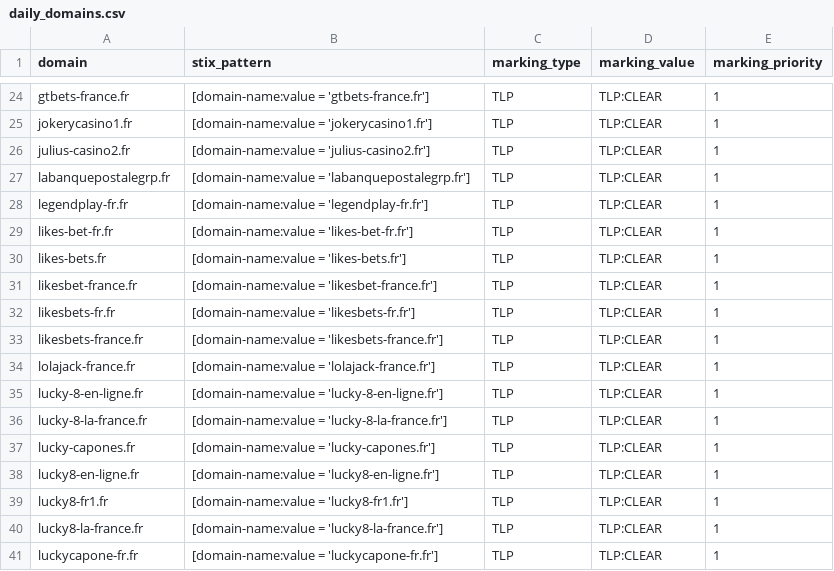
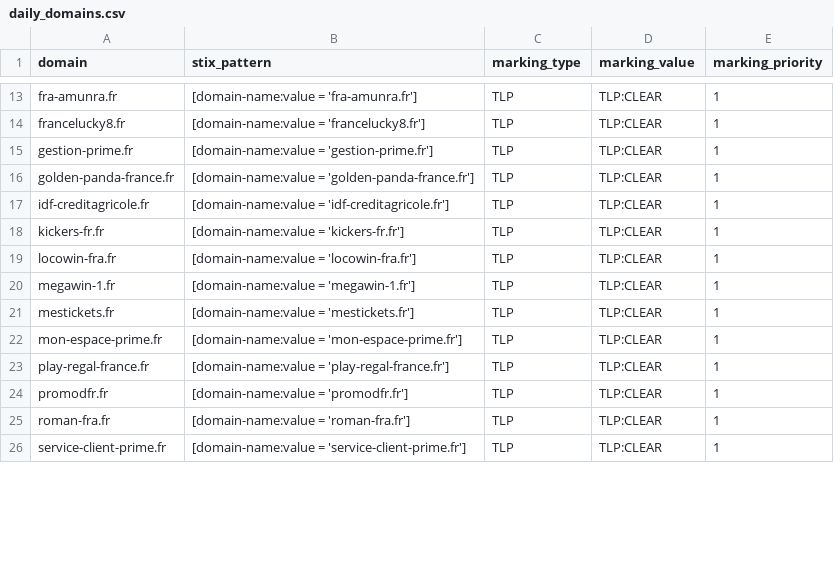
Before and after one commit to DreadFog/red_flag_domains_csv_feed_opencti, a CSV file: daily_domains.csv, drawn as a sheet; only a part is shown, gaps mark what is left out; removed rows and columns are numbered as before the commit, all else as after; the diff covers the shown part only; the diff names each change by its address in the sheet, - before the commit and + after, or states it on an @@ line.

```diff
--- a/daily_domains.csv
+++ b/daily_domains.csv
-A13 (domain): gtbets-france.fr
+A13 (domain): fra-amunra.fr
-B13 (stix_pattern): [domain-name:value = 'gtbets-france.fr']
+B13 (stix_pattern): [domain-name:value = 'fra-amunra.fr']
-A14 (domain): jokerycasino1.fr
+A14 (domain): francelucky8.fr
-B14 (stix_pattern): [domain-name:value = 'jokerycasino1.fr']
+B14 (stix_pattern): [domain-name:value = 'francelucky8.fr']
-row 26: julius-casino2.fr | [domain-name:value = 'julius-casino2.fr'] | TLP | TLP:CLEAR | 1
-A15 (domain): labanquepostalegrp.fr
+A15 (domain): gestion-prime.fr
-B15 (stix_pattern): [domain-name:value = 'labanquepostalegrp.fr']
+B15 (stix_pattern): [domain-name:value = 'gestion-prime.fr']
-A16 (domain): legendplay-fr.fr
+A16 (domain): golden-panda-france.fr
-B16 (stix_pattern): [domain-name:value = 'legendplay-fr.fr']
+B16 (stix_pattern): [domain-name:value = 'golden-panda-france.fr']
-A17 (domain): likes-bet-fr.fr
+A17 (domain): idf-creditagricole.fr
-B17 (stix_pattern): [domain-name:value = 'likes-bet-fr.fr']
+B17 (stix_pattern): [domain-name:value = 'idf-creditagricole.fr']
-A18 (domain): likes-bets.fr
+A18 (domain): kickers-fr.fr
-B18 (stix_pattern): [domain-name:value = 'likes-bets.fr']
+B18 (stix_pattern): [domain-name:value = 'kickers-fr.fr']
-A19 (domain): likesbet-france.fr
+A19 (domain): locowin-fra.fr
-B19 (stix_pattern): [domain-name:value = 'likesbet-france.fr']
+B19 (stix_pattern): [domain-name:value = 'locowin-fra.fr']
-A20 (domain): likesbets-fr.fr
+A20 (domain): megawin-1.fr
-B20 (stix_pattern): [domain-name:value = 'likesbets-fr.fr']
+B20 (stix_pattern): [domain-name:value = 'megawin-1.fr']
-A21 (domain): likesbets-france.fr
+A21 (domain): mestickets.fr
-B21 (stix_pattern): [domain-name:value = 'likesbets-france.fr']
+B21 (stix_pattern): [domain-name:value = 'mestickets.fr']
-row 34: lolajack-france.fr | [domain-name:value = 'lolajack-france.fr'] | TLP | TLP:CLEAR | 1
-row 35: lucky-8-en-ligne.fr | [domain-name:value = 'lucky-8-en-ligne.fr'] | TLP | TLP:CLEAR | 1
-row 36: lucky-8-la-france.fr | [domain-name:value = 'lucky-8-la-france.fr'] | TLP | TLP:CLEAR | 1
-A22 (domain): lucky-capones.fr
+A22 (domain): mon-espace-prime.fr
-B22 (stix_pattern): [domain-name:value = 'lucky-capones.fr']
+B22 (stix_pattern): [domain-name:value = 'mon-espace-prime.fr']
-A23 (domain): lucky8-en-ligne.fr
+A23 (domain): play-regal-france.fr
-B23 (stix_pattern): [domain-name:value = 'lucky8-en-ligne.fr']
+B23 (stix_pattern): [domain-name:value = 'play-regal-france.fr']
-A24 (domain): lucky8-fr1.fr
+A24 (domain): promodfr.fr
-B24 (stix_pattern): [domain-name:value = 'lucky8-fr1.fr']
+B24 (stix_pattern): [domain-name:value = 'promodfr.fr']
-A25 (domain): lucky8-la-france.fr
+A25 (domain): roman-fra.fr
-B25 (stix_pattern): [domain-name:value = 'lucky8-la-france.fr']
+B25 (stix_pattern): [domain-name:value = 'roman-fra.fr']
-A26 (domain): luckycapone-fr.fr
+A26 (domain): service-client-prime.fr
-B26 (stix_pattern): [domain-name:value = 'luckycapone-fr.fr']
+B26 (stix_pattern): [domain-name:value = 'service-client-prime.fr']
```
Also changed, not shown: 17 removed rows and 40 edited cells elsewhere in this file.
